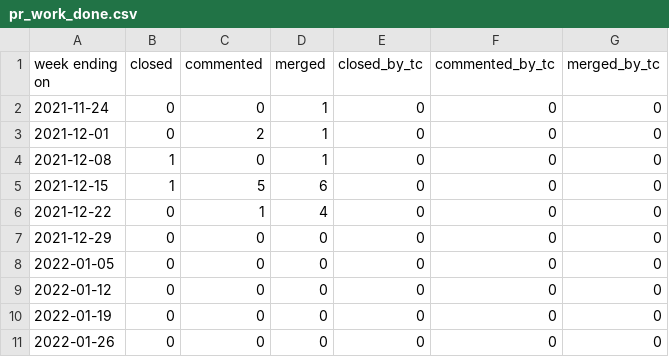
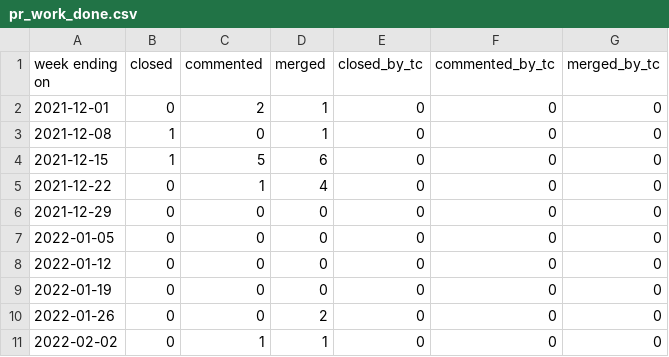
Before and after one commit to overlookinfra/community_management, a CSV file: docs/pr_work_done.csv, drawn as a sheet.

```diff
--- a/docs/pr_work_done.csv
+++ b/docs/pr_work_done.csv
@@ -1,3 +1,2 @@
 week ending on,closed,commented,merged,closed_by_tc,commented_by_tc,merged_by_tc
-2021-11-24,0,0,1,0,0,0
 2021-12-01,0,2,1,0,0,0
@@ -10,2 +9,3 @@ week ending on,closed,commented,merged,closed_by_tc,commented_by_tc,merged_by_tc
 2022-01-19,0,0,0,0,0,0
-2022-01-26,0,0,0,0,0,0
+2022-01-26,0,0,2,0,0,0
+2022-02-02,0,1,1,0,0,0
```
Also changed, not shown: created_per_day.csv, docs/created_per_day.csv, 25 other files.
